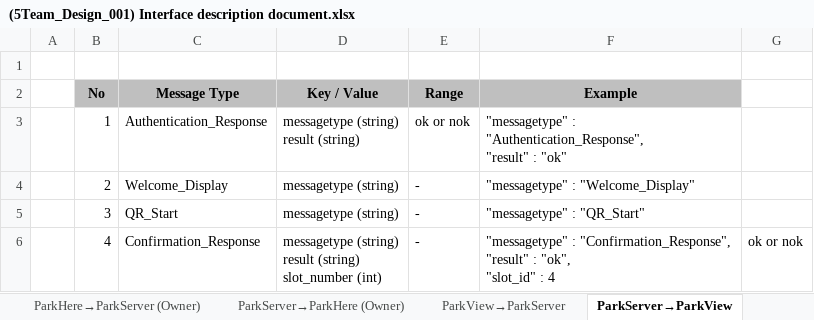
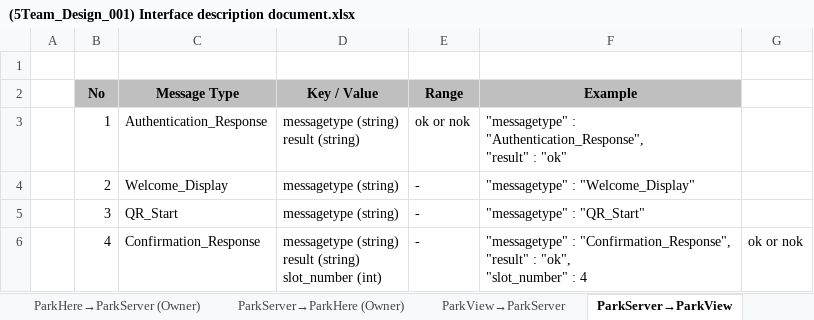
Before and after one commit to iluvjinhee/SureParkSystem, an Excel workbook: DesignDocument/(5Team_Design_001) Interface description document.xlsx, sheet ParkServer→ParkView, drawn as a sheet; values as stored, in another font and other column widths than the file's, no borders; ↵ is a line break in a cell; the diff names each change by its address in the sheet, - before the commit and + after, or states it on an @@ line.

```diff
--- a/DesignDocument/(5Team_Design_001) Interface description document.xlsx (sheet ParkServer→ParkView)
+++ b/DesignDocument/(5Team_Design_001) Interface description document.xlsx (sheet ParkServer→ParkView)
-F6 (Example): …: "ok", ↵ "slot_id" : 4
+F6 (Example): …: "ok", ↵ "slot_number" : 4
```
Also changed, not shown: sheet ParkView→ParkServer, 4 other files.
